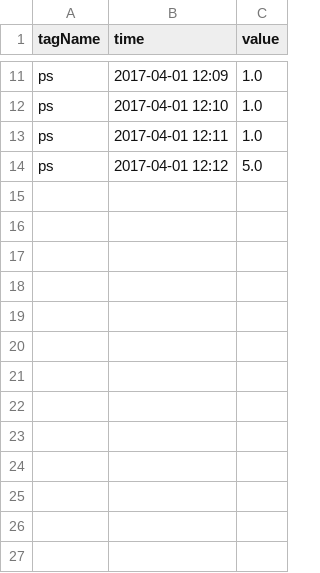
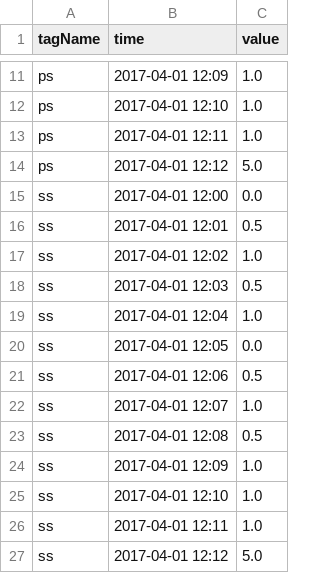
Before and after one commit to apsaltis/fieldeng-scythe, a CSV file: example.csv, drawn as a sheet; only a part is shown, gaps mark what is left out.

Commit message:
CSV example

```diff
--- a/example.csv
+++ b/example.csv
@@ -14 +14,14 @@ ps,2017-04-01 12:11,1.0
 ps,2017-04-01 12:12,5.0
+ss,2017-04-01 12:00,0.0
+ss,2017-04-01 12:01,0.5
+ss,2017-04-01 12:02,1.0
+ss,2017-04-01 12:03,0.5
+ss,2017-04-01 12:04,1.0
+ss,2017-04-01 12:05,0.0
+ss,2017-04-01 12:06,0.5
+ss,2017-04-01 12:07,1.0
+ss,2017-04-01 12:08,0.5
+ss,2017-04-01 12:09,1.0
+ss,2017-04-01 12:10,1.0
+ss,2017-04-01 12:11,1.0
+ss,2017-04-01 12:12,5.0
```
Also changed, not shown: 1 other file.
